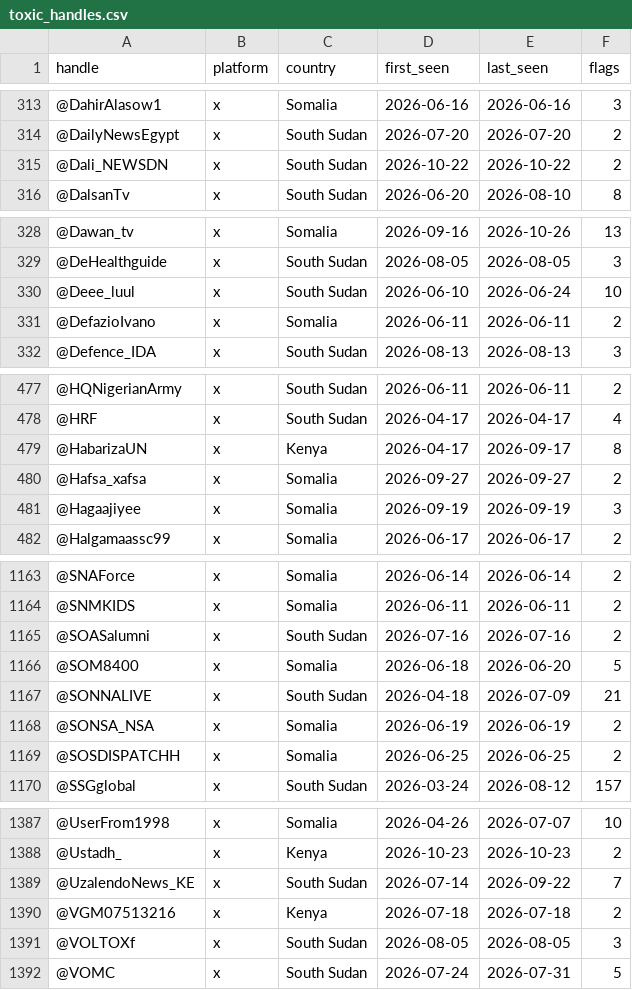
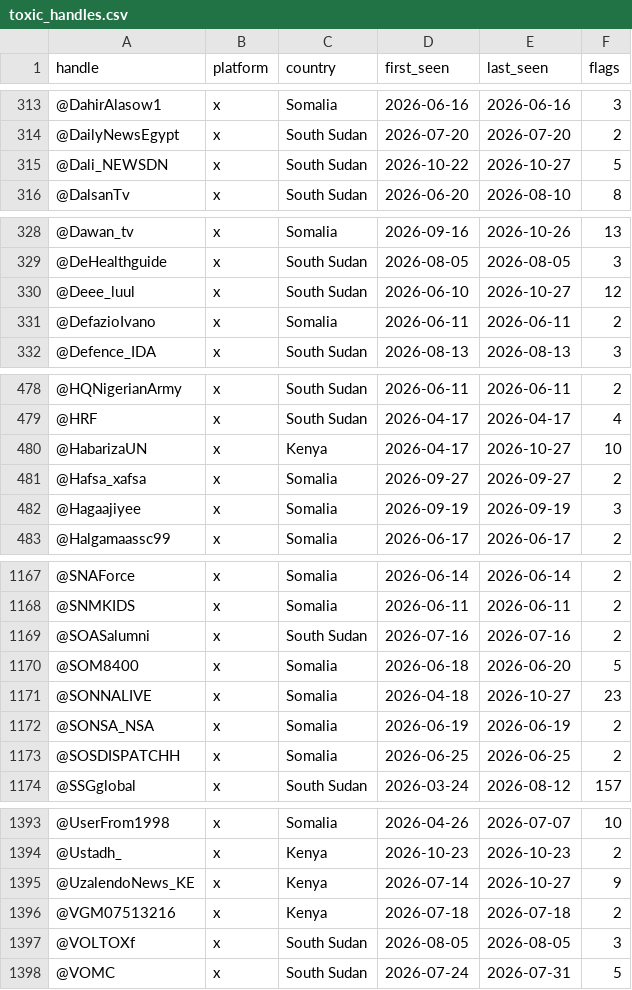
Before and after one commit to merlx-org/IRIS, a CSV file: monitoring/autolearn/toxic_handles.csv, drawn as a sheet; only a part is shown, gaps mark what is left out; the diff covers the shown part only.

```diff
--- a/monitoring/autolearn/toxic_handles.csv
+++ b/monitoring/autolearn/toxic_handles.csv
@@ -314,3 +314,3 @@ handle,platform,country,first_seen,last_seen,flags
 @DailyNewsEgypt,x,South Sudan,2026-07-20,2026-07-20,2
-@Dali_NEWSDN,x,South Sudan,2026-10-22,2026-10-22,2
+@Dali_NEWSDN,x,South Sudan,2026-10-22,2026-10-27,5
 @DalsanTv,x,South Sudan,2026-06-20,2026-08-10,8
@@ -329,3 +329,3 @@ handle,platform,country,first_seen,last_seen,flags
 @DeHealthguide,x,South Sudan,2026-08-05,2026-08-05,3
-@Deee_luul,x,South Sudan,2026-06-10,2026-06-24,10
+@Deee_luul,x,South Sudan,2026-06-10,2026-10-27,12
 @DefazioIvano,x,Somalia,2026-06-11,2026-06-11,2
@@ -478,3 +479,3 @@ handle,platform,country,first_seen,last_seen,flags
 @HRF,x,South Sudan,2026-04-17,2026-04-17,4
-@HabarizaUN,x,Kenya,2026-04-17,2026-09-17,8
+@HabarizaUN,x,Kenya,2026-04-17,2026-10-27,10
 @Hafsa_xafsa,x,Somalia,2026-09-27,2026-09-27,2
@@ -1166,3 +1170,3 @@ handle,platform,country,first_seen,last_seen,flags
 @SOM8400,x,Somalia,2026-06-18,2026-06-20,5
-@SONNALIVE,x,South Sudan,2026-04-18,2026-07-09,21
+@SONNALIVE,x,Somalia,2026-04-18,2026-10-27,23
 @SONSA_NSA,x,Somalia,2026-06-19,2026-06-19,2
@@ -1388,3 +1394,3 @@ handle,platform,country,first_seen,last_seen,flags
 @Ustadh_,x,Kenya,2026-10-23,2026-10-23,2
-@UzalendoNews_KE,x,South Sudan,2026-07-14,2026-09-22,7
+@UzalendoNews_KE,x,Kenya,2026-07-14,2026-10-27,9
 @VGM07513216,x,Kenya,2026-07-18,2026-07-18,2
```
Also changed, not shown: 10 added rows and 14 edited cells elsewhere in this file, monitoring/autolearn/learned_keywords_hs.csv, monitoring/autolearn/narrative_discoveries.csv, 9 other files.
